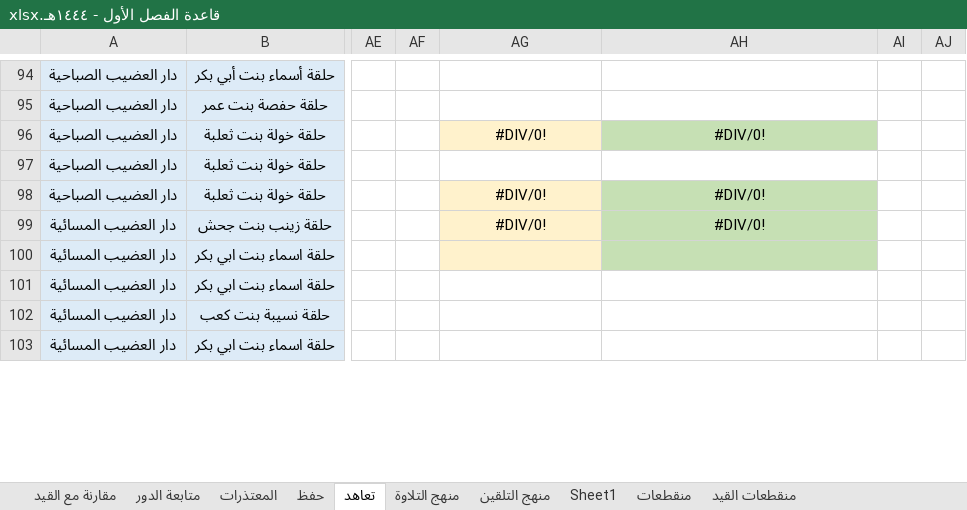
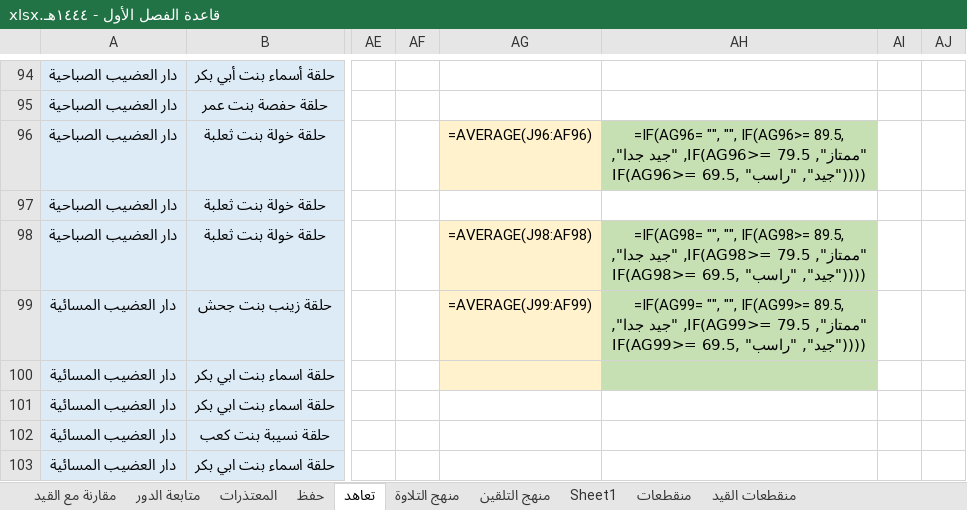
Before and after one commit to raghd-do/scripts, an Excel workbook: rassd/database/قاعدة الفصل الأول - ١٤٤٤هـ.xlsx, sheet تعاهد, drawn as a sheet; only a part is shown, gaps mark what is left out; values as stored, in another font and other column widths than the file's, no borders; formulas without a stored value are shown as written; conditional formats not drawn; the diff covers the shown part only; the diff names each change by its address in the sheet, - before the commit and + after, or states it on an @@ line.

```diff
--- a/rassd/database/قاعدة الفصل الأول - ١٤٤٤هـ.xlsx (sheet تعاهد)
+++ b/rassd/database/قاعدة الفصل الأول - ١٤٤٤هـ.xlsx (sheet تعاهد)
-AG96: #DIV/0!
+AG96: =AVERAGE(J96:AF96)
-AH96: #DIV/0!
+AH96: =IF(AG96= "", "", IF(AG96>= 89.5, "ممتاز", IF(AG96>= 79.5, "جيد جدا", IF(AG96>= 69.5, "جيد", "راسب"))))
-AG98: #DIV/0!
+AG98: =AVERAGE(J98:AF98)
-AH98: #DIV/0!
+AH98: =IF(AG98= "", "", IF(AG98>= 89.5, "ممتاز", IF(AG98>= 79.5, "جيد جدا", IF(AG98>= 69.5, "جيد", "راسب"))))
-AG99: #DIV/0!
+AG99: =AVERAGE(J99:AF99)
-AH99: #DIV/0!
+AH99: =IF(AG99= "", "", IF(AG99>= 89.5, "ممتاز", IF(AG99>= 79.5, "جيد جدا", IF(AG99>= 69.5, "جيد", "راسب"))))
```
Also changed, not shown: 111 edited cells and cell formats elsewhere in this sheet, sheet منقطعات, sheet منهج التلاوة, sheet مقارنة مع القيد, sheet حفظ, sheet Sheet1, sheet منهج التلقين, 10 other files.
